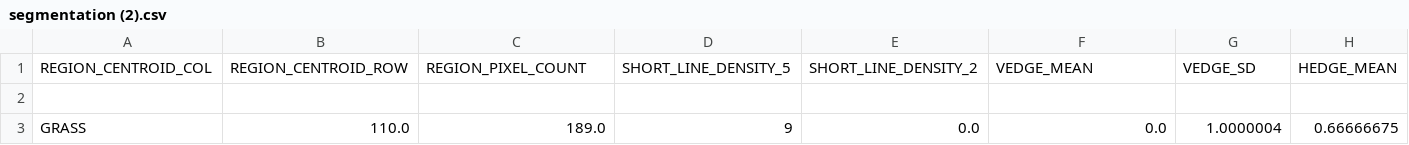
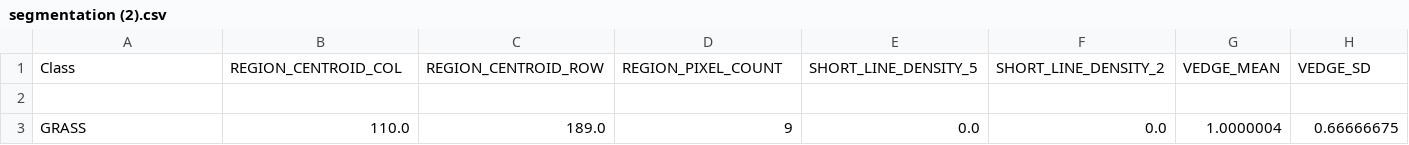
Before and after one commit to ArjunGajmer/ImageSegmentation-Fuzzylogy-, a CSV file: segmentation (2).csv, drawn as a sheet; only a part is shown; removed rows and columns are numbered as before the commit, all else as after; rows hold the shown columns only; the diff names each change by its address in the sheet, - before the commit and + after, or states it on an @@ line.

Commit message:
Update segmentation (2).csv

```diff
--- a/segmentation (2).csv
+++ b/segmentation (2).csv
-row 1: REGION_CENTROID_COL | REGION_CENTROID_ROW | REGION_PIXEL_COUNT | SHORT_LINE_DENSITY_5 | SHORT_LINE_DENSITY_2 | VEDGE_MEAN | VEDGE_SD | HEDGE_MEAN
+row 1: Class | REGION_CENTROID_COL | REGION_CENTROID_ROW | REGION_PIXEL_COUNT | SHORT_LINE_DENSITY_5 | SHORT_LINE_DENSITY_2 | VEDGE_MEAN | VEDGE_SD
```
